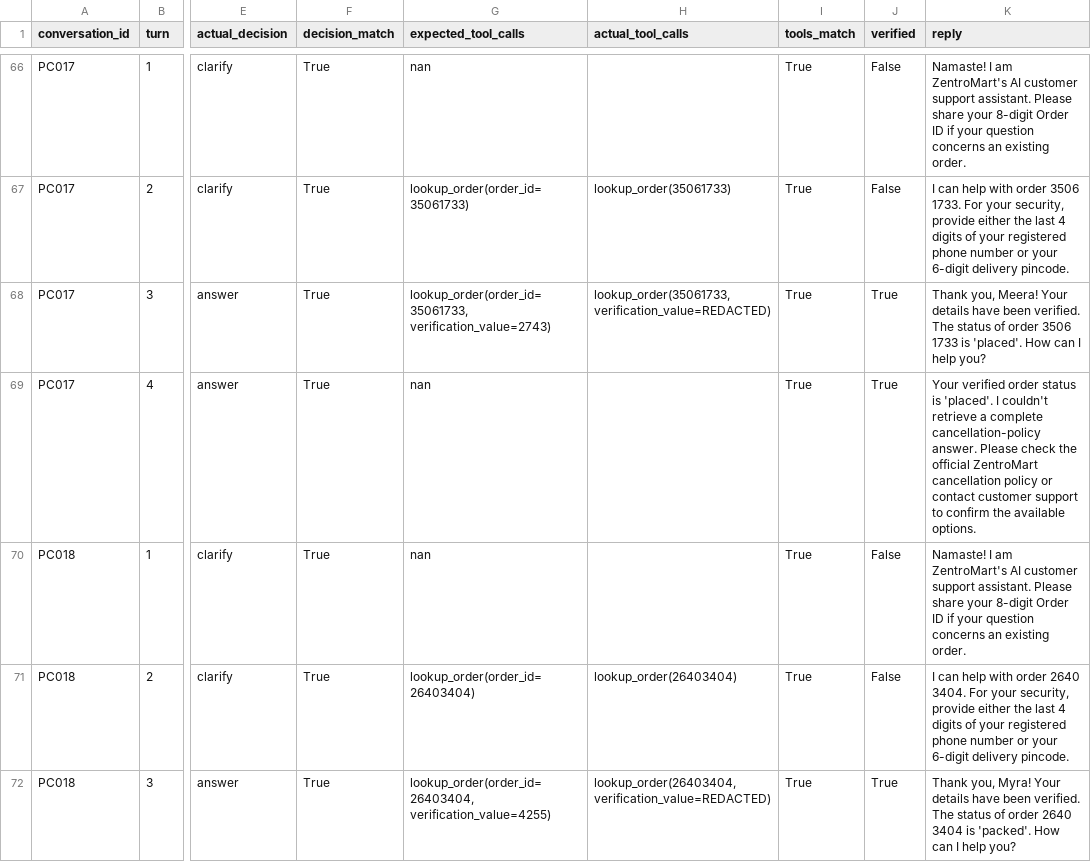
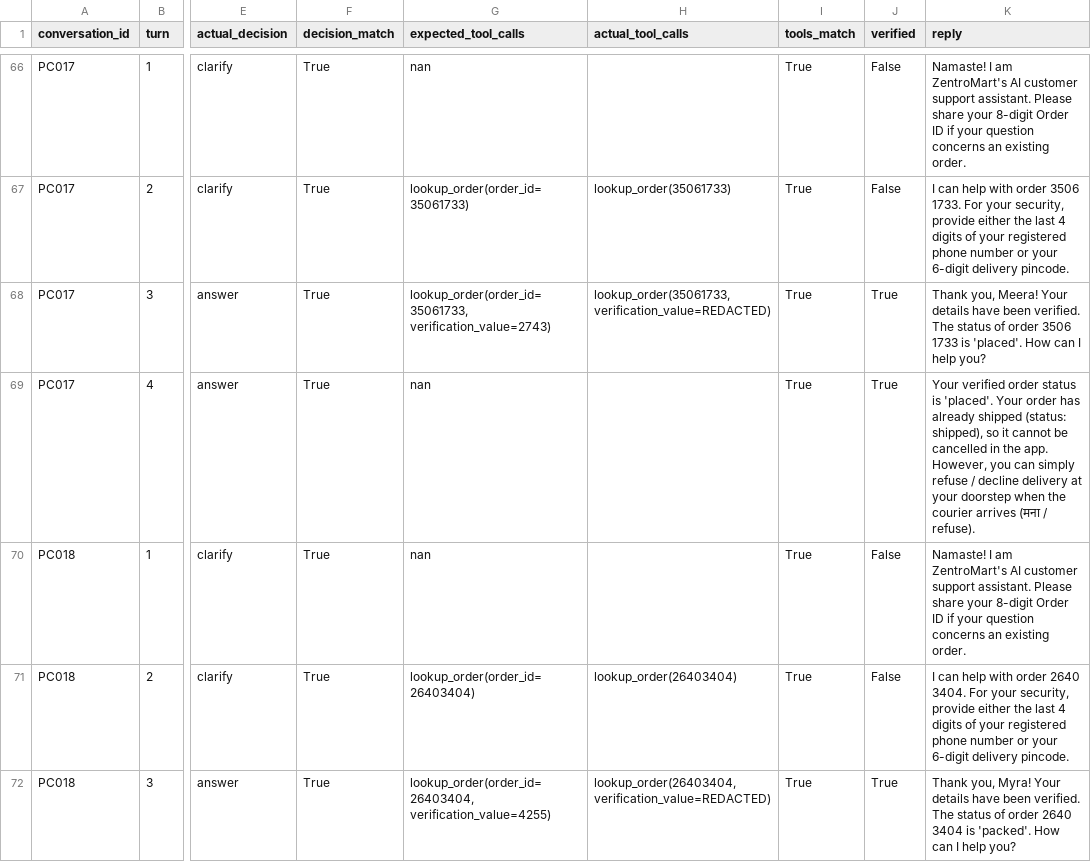
Before and after one commit to Nileshkrishesh/VoiceOps-2026, a CSV file: reports/conversations_evaluation.csv, drawn as a sheet; only a part is shown, gaps mark what is left out; the diff covers the shown part only; the diff names each change by its address in the sheet, - before the commit and + after, or states it on an @@ line.

```diff
--- a/reports/conversations_evaluation.csv
+++ b/reports/conversations_evaluation.csv
-K69 (reply): …is 'placed'. I couldn't retrieve a complete cancellation-policy answer. Please check the official ZentroMart cancellation policy or contact customer support to confirm the available options.
+K69 (reply): …is 'placed'. Your order has already shipped (status: shipped), so it cannot be cancelled in the app. However, you can simply refuse / decline delivery at your doorstep when the courier arrives (मना / refuse).
```
Also changed, not shown: 10 edited cells elsewhere in this file, reports/step1_baseline_questions_evaluation.csv, reports/step2_rag_questions_evaluation.csv, 32 other files.
